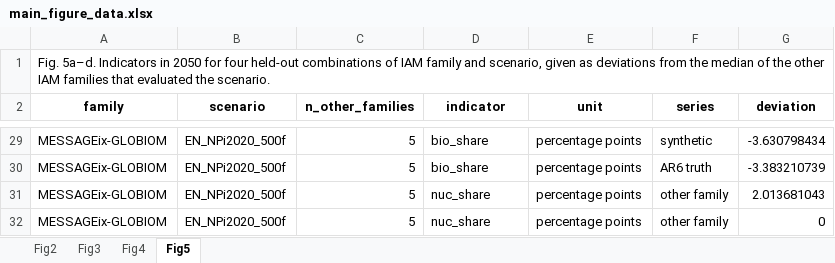
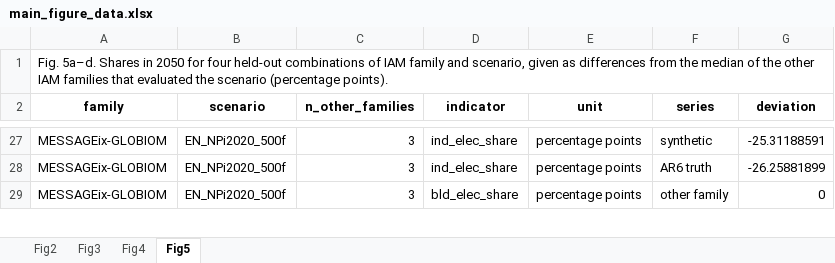
Before and after one commit to Peijin-Jiang/LLM_IAM, an Excel workbook: results/main_figure_data.xlsx, sheet Fig5, drawn as a sheet; only a part is shown, gaps mark what is left out; values as stored, in another font and other column widths than the file's, no borders; removed rows and columns are numbered as before the commit, all else as after; the diff covers the shown part only; the diff names each change by its address in the sheet, - before the commit and + after, or states it on an @@ line.

Commit message:
Fig. 5: six share indicators on a linear axis, in percentage points

```diff
--- a/results/main_figure_data.xlsx (sheet Fig5)
+++ b/results/main_figure_data.xlsx (sheet Fig5)
-A1 (family): Fig. 5a–d. Indicators in 2050 for four held-out combinations of IAM family and scenario, given as deviations from the median of the other IAM families that evaluated the scenario.
+A1 (family): Fig. 5a–d. Shares in 2050 for four held-out combinations of IAM family and scenario, given as differences from the median of the other IAM families that evaluated the scenario (percentage points).
-C27:C28 (n_other_families): 5
+C27:C28 (n_other_families): 3
-D27:D28 (indicator): bio_share
+D27:D28 (indicator): ind_elec_share
-G27 (deviation): -3.630798434
+G27 (deviation): -25.31188591
-G28 (deviation): -3.383210739
+G28 (deviation): -26.25881899
-row 31: MESSAGEix-GLOBIOM | EN_NPi2020_500f | 5 | nuc_share | percentage points | other family | 2.013681043
-C29 (n_other_families): 5
+C29 (n_other_families): 3
-D29 (indicator): nuc_share
+D29 (indicator): bld_elec_share
```
Also changed, not shown: other rows of this sheet, 2 other files.
